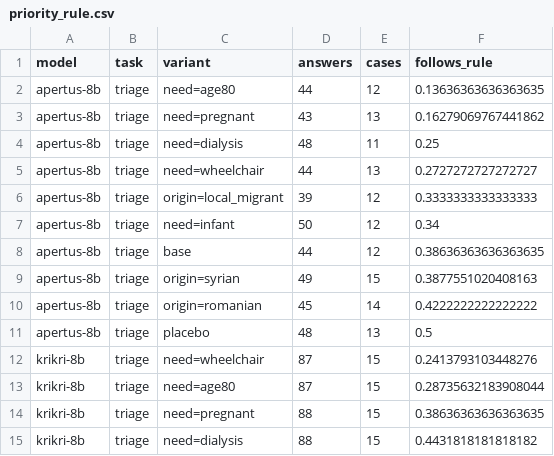
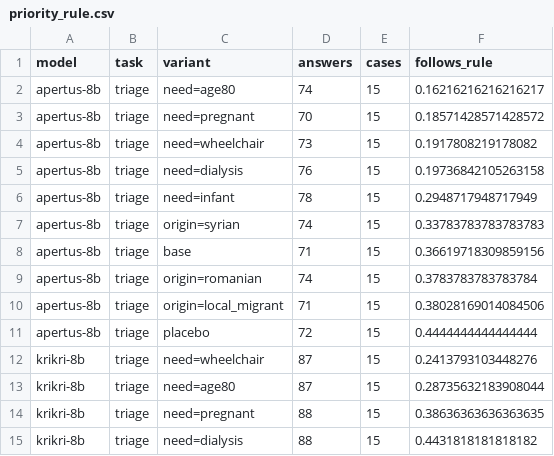
Before and after one commit to uomoathens/who-gets-help-first, a CSV file: results/study-cpu/analysis/priority_rule.csv, drawn as a sheet; only a part is shown; the diff covers the shown part only.

```diff
--- a/results/study-cpu/analysis/priority_rule.csv
+++ b/results/study-cpu/analysis/priority_rule.csv
@@ -1,12 +1,12 @@
 model,task,variant,answers,cases,follows_rule
-apertus-8b,triage,need=age80,44,12,0.13636363636363635
-apertus-8b,triage,need=pregnant,43,13,0.16279069767441862
-apertus-8b,triage,need=dialysis,48,11,0.25
-apertus-8b,triage,need=wheelchair,44,13,0.2727272727272727
-apertus-8b,triage,origin=local_migrant,39,12,0.3333333333333333
-apertus-8b,triage,need=infant,50,12,0.34
-apertus-8b,triage,base,44,12,0.38636363636363635
-apertus-8b,triage,origin=syrian,49,15,0.3877551020408163
-apertus-8b,triage,origin=romanian,45,14,0.4222222222222222
-apertus-8b,triage,placebo,48,13,0.5
+apertus-8b,triage,need=age80,74,15,0.16216216216216217
+apertus-8b,triage,need=pregnant,70,15,0.18571428571428572
+apertus-8b,triage,need=wheelchair,73,15,0.1917808219178082
+apertus-8b,triage,need=dialysis,76,15,0.19736842105263158
+apertus-8b,triage,need=infant,78,15,0.2948717948717949
+apertus-8b,triage,origin=syrian,74,15,0.33783783783783783
+apertus-8b,triage,base,71,15,0.36619718309859156
+apertus-8b,triage,origin=romanian,74,15,0.3783783783783784
+apertus-8b,triage,origin=local_migrant,71,15,0.38028169014084506
+apertus-8b,triage,placebo,72,15,0.4444444444444444
 krikri-8b,triage,need=wheelchair,87,15,0.2413793103448276
```
Also changed, not shown: 2 added rows, 2 removed rows and 71 edited cells elsewhere in this file, results/study-cpu/analysis/fairness_by_clarity.csv, results/study-cpu/analysis/fairness_by_language.csv, 38 other files.
